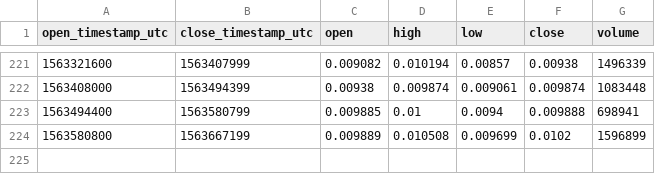
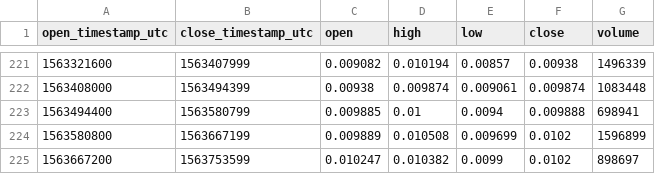
Before and after one commit to cryptobigbro/coinbasepro-DNT-USDC, a CSV file: coinbasepro-DNT-USDC-1d.csv, drawn as a sheet; only a part is shown, gaps mark what is left out; the diff names each change by its address in the sheet, - before the commit and + after, or states it on an @@ line.

```diff
--- a/coinbasepro-DNT-USDC-1d.csv
+++ b/coinbasepro-DNT-USDC-1d.csv
+row 225: 1563667200 | 1563753599 | 0.010247 | 0.010382 | 0.0099 | 0.0102 | 898697
```
Also changed, not shown: coinbasepro-DNT-USDC-1h.csv, 1 other file.
